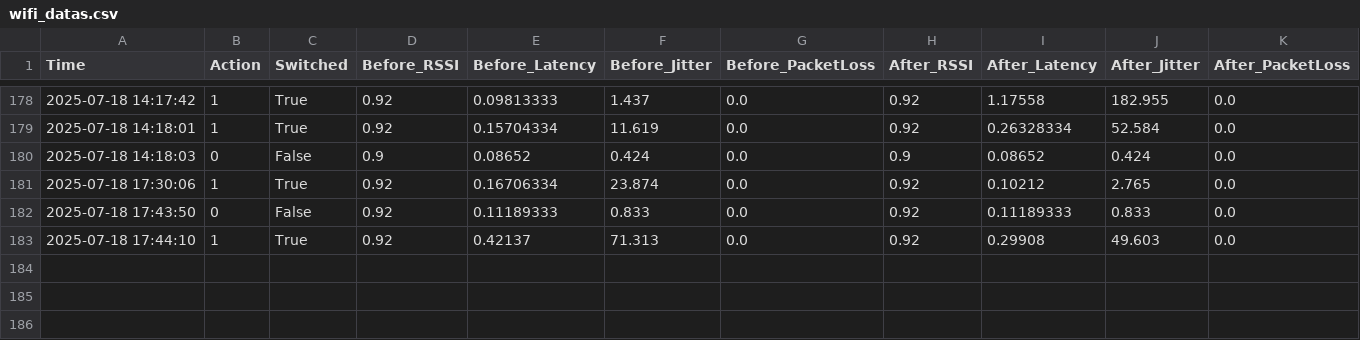
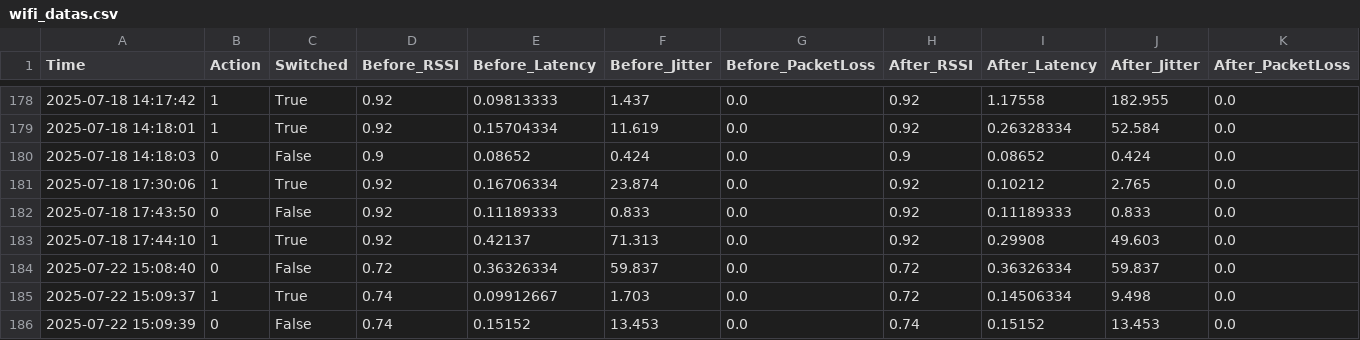
Before and after one commit to Richard-Xu-86/6G-AI-AGENT, a CSV file: backend/wifi_datas.csv, drawn as a sheet; only a part is shown, gaps mark what is left out; the diff names each change by its address in the sheet, - before the commit and + after, or states it on an @@ line.

Commit message:
updated csv data files

```diff
--- a/backend/wifi_datas.csv
+++ b/backend/wifi_datas.csv
+row 184: 2025-07-22 15:08:40 | 0 | False | 0.72 | 0.36326334 | 59.837 | 0.0 | 0.72 | 0.36326334 | 59.837 | 0.0
+row 185: 2025-07-22 15:09:37 | 1 | True | 0.74 | 0.09912667 | 1.703 | 0.0 | 0.72 | 0.14506334 | 9.498 | 0.0
+row 186: 2025-07-22 15:09:39 | 0 | False | 0.74 | 0.15152 | 13.453 | 0.0 | 0.74 | 0.15152 | 13.453 | 0.0
```
